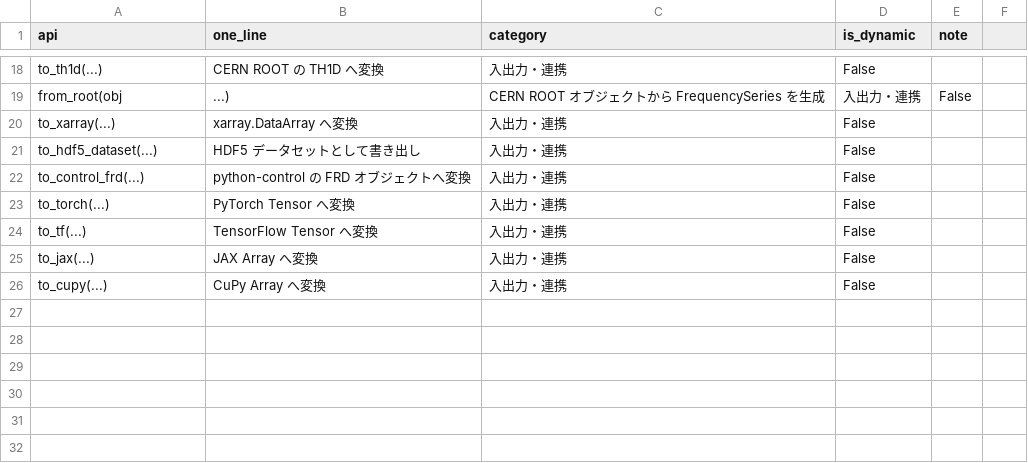
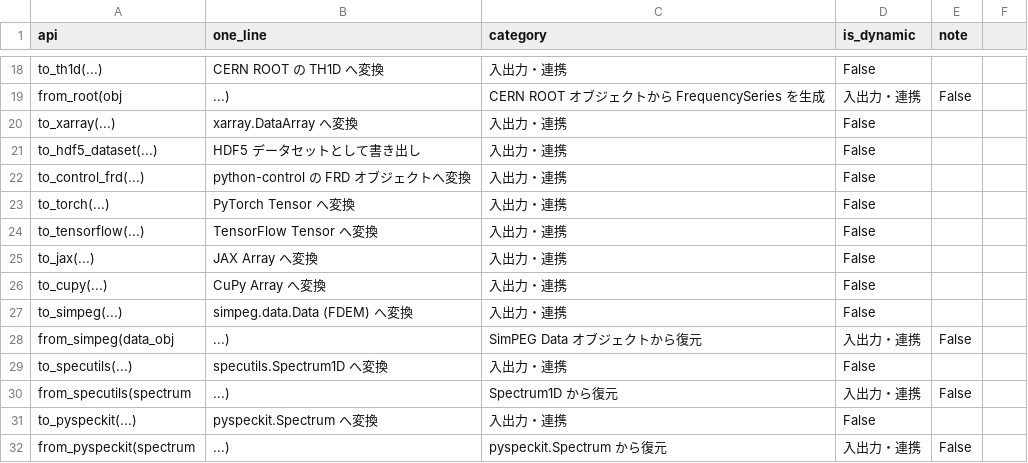
Before and after one commit to tatsuki-washimi/gwexpy, a CSV file: docs/FrequencySeries_extensions.csv, drawn as a sheet; only a part is shown, gaps mark what is left out.

```diff
--- a/docs/FrequencySeries_extensions.csv
+++ b/docs/FrequencySeries_extensions.csv
@@ -23,4 +23,10 @@ to_control_frd(...),python-control の FRD オブジェクトへ変換,入出力
 to_torch(...),PyTorch Tensor へ変換,入出力・連携,False,
-to_tf(...),TensorFlow Tensor へ変換,入出力・連携,False,
+to_tensorflow(...),TensorFlow Tensor へ変換,入出力・連携,False,
 to_jax(...),JAX Array へ変換,入出力・連携,False,
 to_cupy(...),CuPy Array へ変換,入出力・連携,False,
+to_simpeg(...),simpeg.data.Data (FDEM) へ変換,入出力・連携,False,
+from_simpeg(data_obj, ...),SimPEG Data オブジェクトから復元,入出力・連携,False,
+to_specutils(...),specutils.Spectrum1D へ変換,入出力・連携,False,
+from_specutils(spectrum, ...),Spectrum1D から復元,入出力・連携,False,
+to_pyspeckit(...),pyspeckit.Spectrum へ変換,入出力・連携,False,
+from_pyspeckit(spectrum, ...),pyspeckit.Spectrum から復元,入出力・連携,False,
```
Also changed, not shown: docs/FrequencySeries_methods.csv, docs/Spectrogram_methods.csv, 54 other files.
